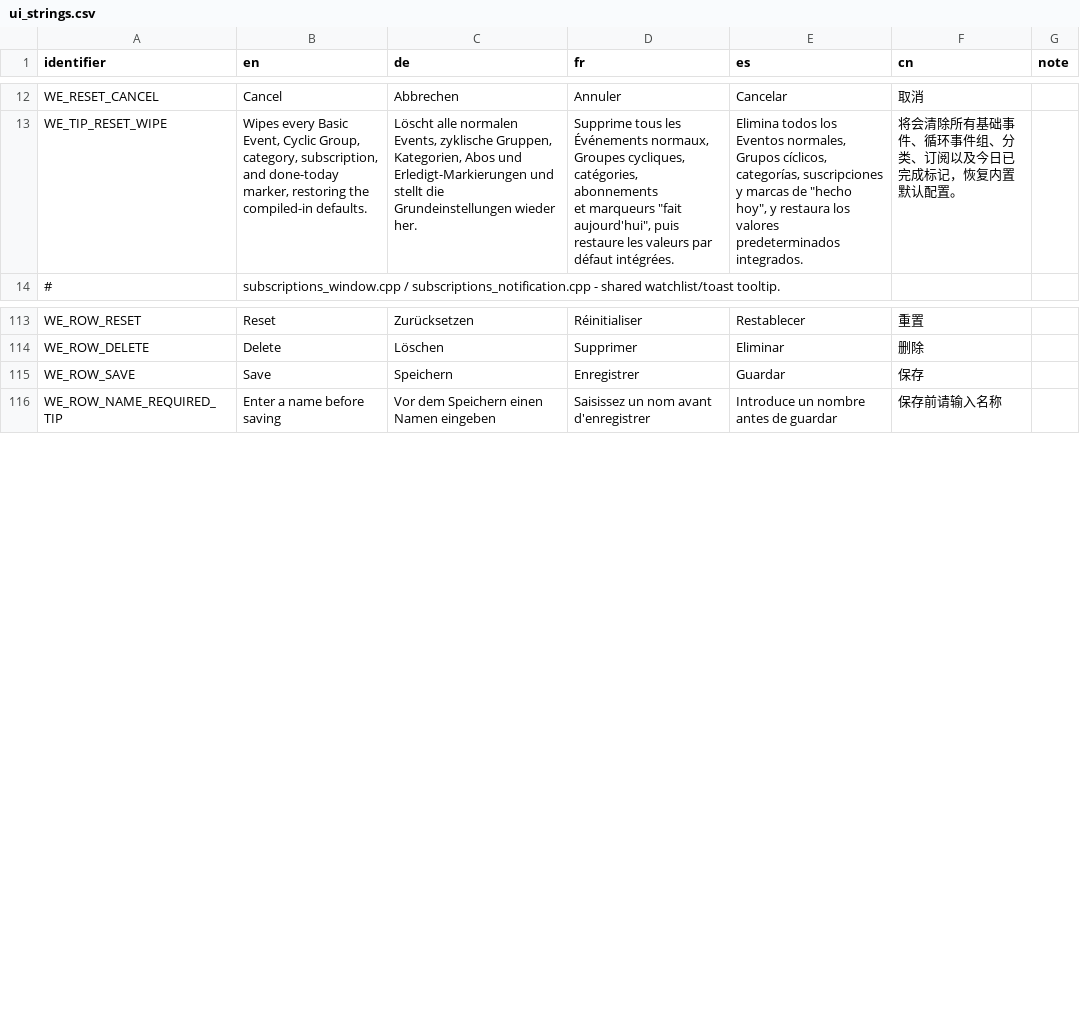
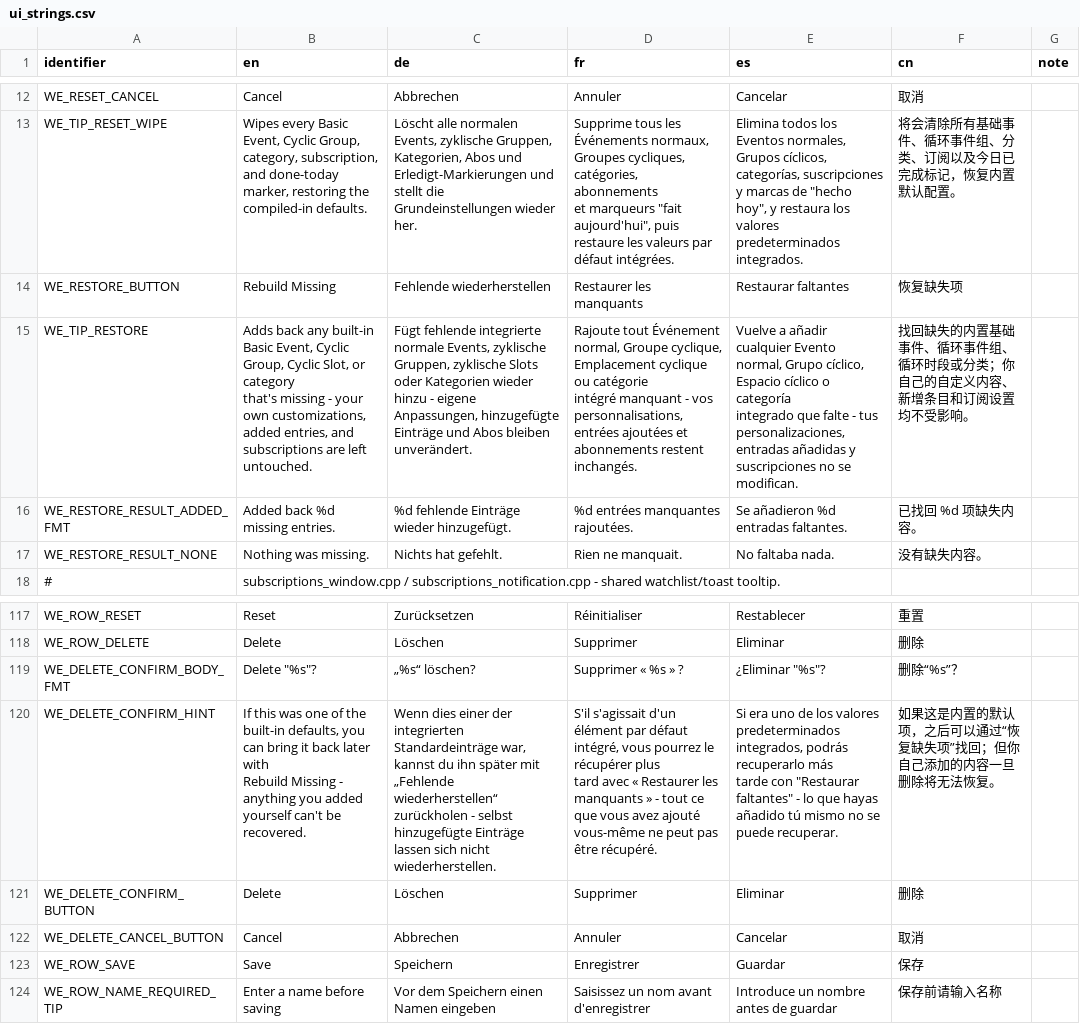
Before and after one commit to Xen0phy/World-Events, a CSV file: resources/localization/ui_strings.csv, drawn as a sheet; only a part is shown, gaps mark what is left out; ↵ is a line break in a cell; the diff names each change by its address in the sheet, - before the commit and + after, or states it on an @@ line.

Commit message:
delete guard, bugfix

```diff
--- a/resources/localization/ui_strings.csv
+++ b/resources/localization/ui_strings.csv
+row 14: WE_RESTORE_BUTTON | Rebuild Missing | Fehlende wiederherstellen | Restaurer les manquants | Restaurar faltantes | 恢复缺失项
+row 15: WE_TIP_RESTORE | Adds back any built-in Basic Event, Cyclic Group, Cyclic Slot, or category ↵ that's missing - your own customizations, added entries, and subscriptions are left untouched. | Fügt fehlende integrierte normale Events, zyklische Gruppen, zyklische Slots ↵ oder Kategorien wieder hinzu - eigene Anpassungen, hinzugefügte Einträge und Abos bleiben unverändert. | Rajoute tout Événement normal, Groupe cyclique, Emplacement cyclique ou catégorie ↵ intégré manquant - vos personnalisations, entrées ajoutées et abonnements restent inchangés. | Vuelve a añadir cualquier Evento normal, Grupo cíclico, Espacio cíclico o categoría ↵ integrado que falte - tus personalizaciones, entradas añadidas y suscripciones no se modifican. | 找回缺失的内置基础事件、循环事件组、循环时段或分类；你自己的自定义内容、新增条目和订阅设置均不受影响。
+row 16: WE_RESTORE_RESULT_ADDED_FMT | Added back %d missing entries. | %d fehlende Einträge wieder hinzugefügt. | %d entrées manquantes rajoutées. | Se añadieron %d entradas faltantes. | 已找回 %d 项缺失内容。
+row 17: WE_RESTORE_RESULT_NONE | Nothing was missing. | Nichts hat gefehlt. | Rien ne manquait. | No faltaba nada. | 没有缺失内容。
+row 119: WE_DELETE_CONFIRM_BODY_FMT | Delete "%s"? | „%s“ löschen? | Supprimer « %s » ? | ¿Eliminar "%s"? | 删除“%s”？
+row 120: WE_DELETE_CONFIRM_HINT | If this was one of the built-in defaults, you can bring it back later with ↵ Rebuild Missing - anything you added yourself can't be recovered. | Wenn dies einer der integrierten Standardeinträge war, kannst du ihn später mit ↵ „Fehlende wiederherstellen“ zurückholen - selbst hinzugefügte Einträge lassen sich nicht wiederherstellen. | S'il s'agissait d'un élément par défaut intégré, vous pourrez le récupérer plus ↵ tard avec « Restaurer les manquants » - tout ce que vous avez ajouté vous-même ne peut pas être récupéré. | Si era uno de los valores predeterminados integrados, podrás recuperarlo más ↵ tarde con "Restaurar faltantes" - lo que hayas añadido tú mismo no se puede recuperar. | 如果这是内置的默认项，之后可以通过“恢复缺失项”找回；但你自己添加的内容一旦删除将无法恢复。
+row 121: WE_DELETE_CONFIRM_BUTTON | Delete | Löschen | Supprimer | Eliminar | 删除
+row 122: WE_DELETE_CANCEL_BUTTON | Cancel | Abbrechen | Annuler | Cancelar | 取消
```
Also changed, not shown: 12 other files.
